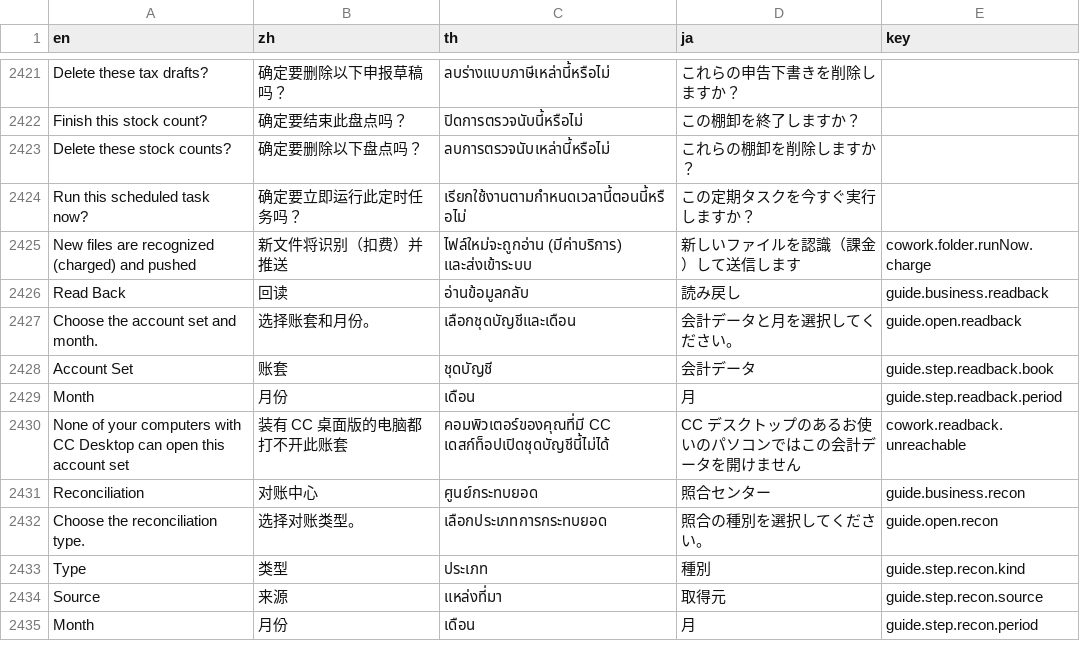
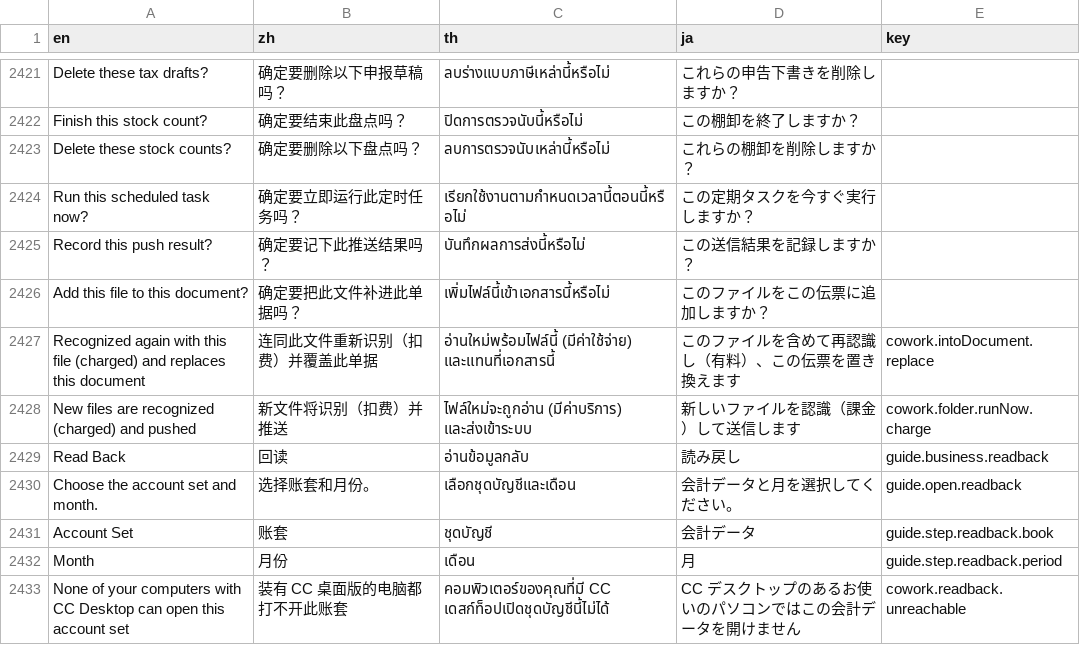
Before and after one commit to skin306152-star/pearnly, a TSV file: apps/pearnly_cowork/pearnly_cowork/i18n/messages.tsv, drawn as a sheet; only a part is shown, gaps mark what is left out; the shorter side is filled out with more unchanged rows; the diff names each change by its address in the sheet, - before the commit and + after, or states it on an @@ line.

```diff
--- a/apps/pearnly_cowork/pearnly_cowork/i18n/messages.tsv
+++ b/apps/pearnly_cowork/pearnly_cowork/i18n/messages.tsv
+row 2425: Record this push result? | 确定要记下此推送结果吗？ | บันทึกผลการส่งนี้หรือไม่ | この送信結果を記録しますか？
+row 2426: Add this file to this document? | 确定要把此文件补进此单据吗？ | เพิ่มไฟล์นี้เข้าเอกสารนี้หรือไม่ | このファイルをこの伝票に追加しますか？
+row 2427: Recognized again with this file (charged) and replaces this document | 连同此文件重新识别（扣费）并覆盖此单据 | อ่านใหม่พร้อมไฟล์นี้ (มีค่าใช้จ่าย) และแทนที่เอกสารนี้ | このファイルを含めて再認識し（有料）、この伝票を置き換えます | cowork.intoDocument.replace
```
Also changed, not shown: apps/pearnly_cowork/pearnly_cowork/translations/en.csv, apps/pearnly_cowork/pearnly_cowork/translations/ja.csv, 6 other files.
